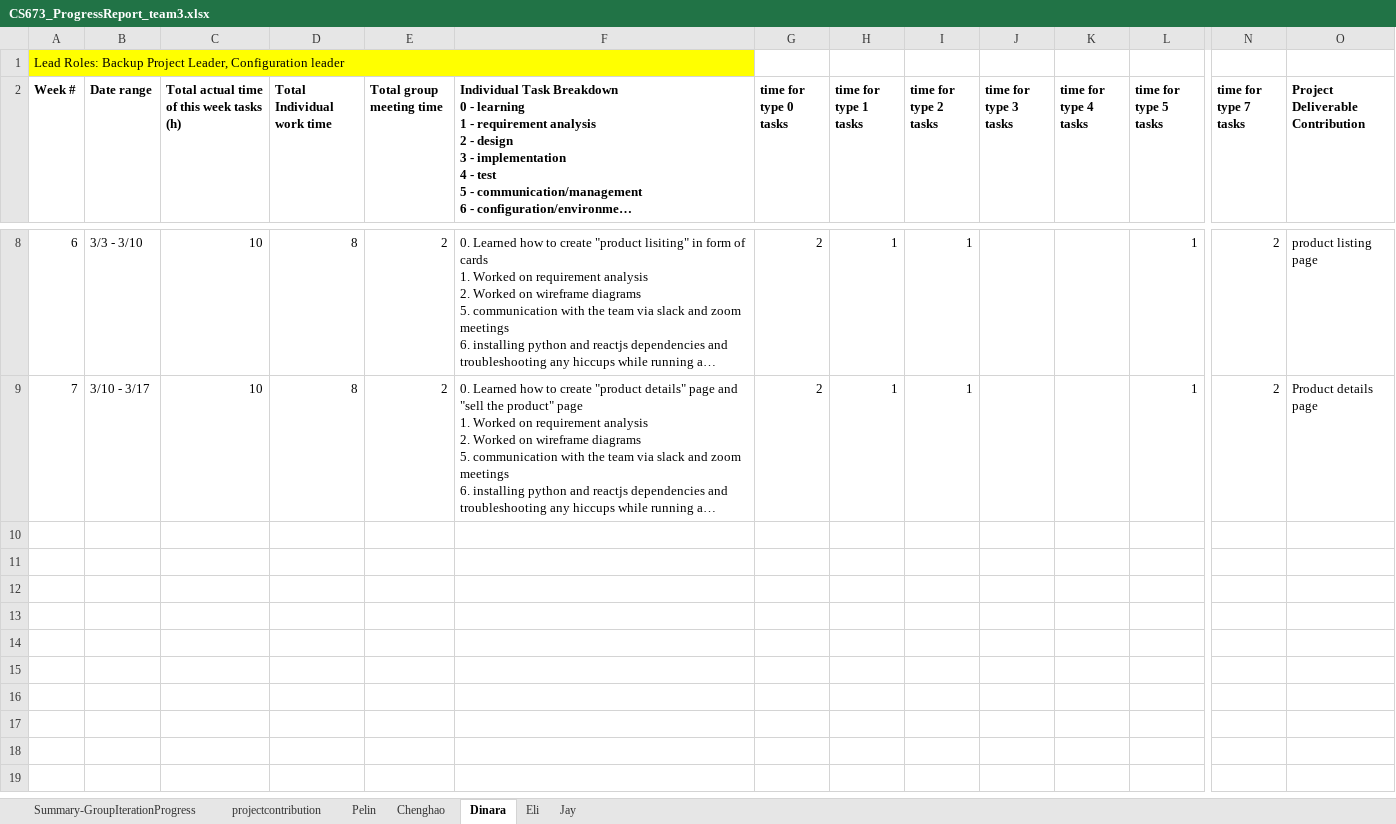
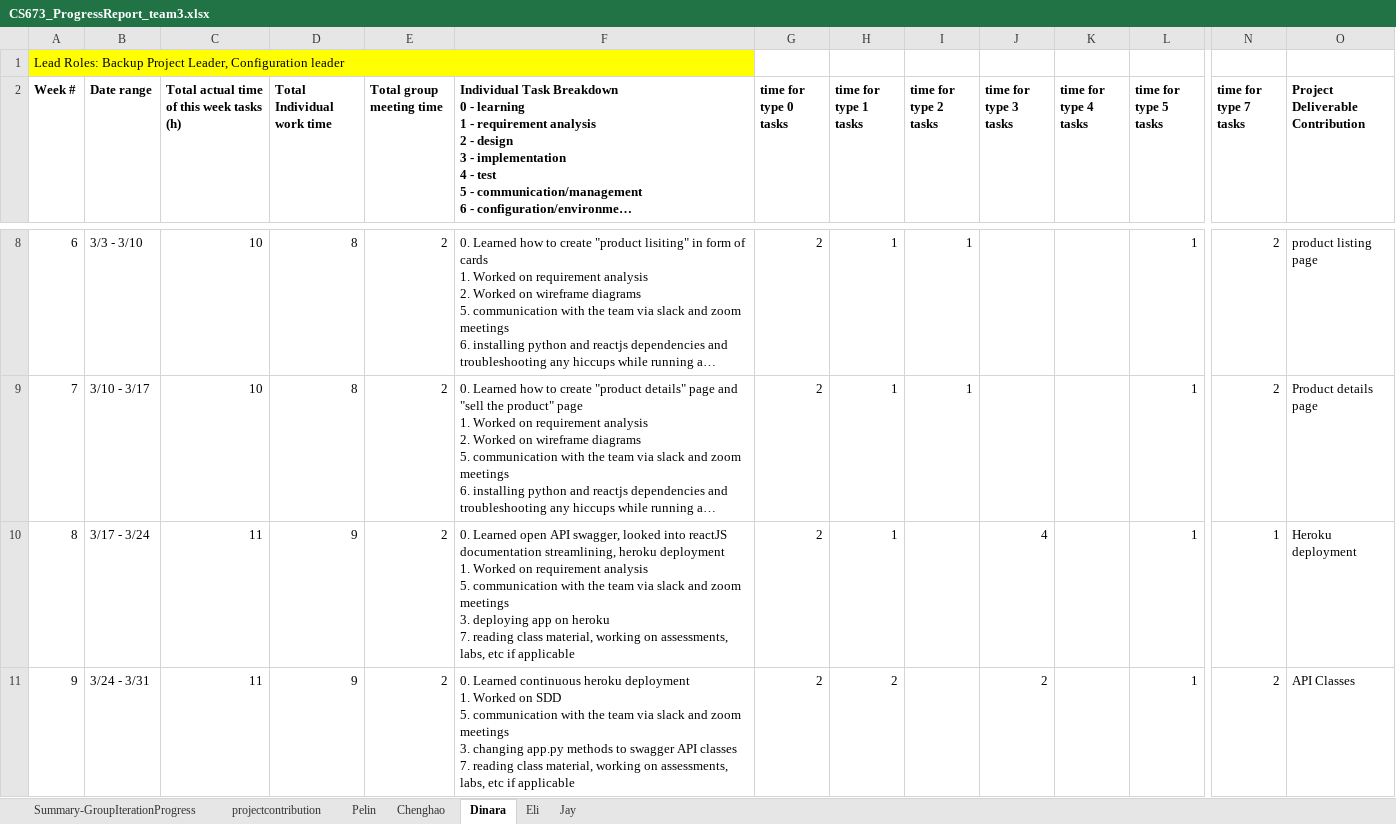
Before and after one commit to escBoston/ZicZac, an Excel workbook: doc/CS673_ProgressReport_team3.xlsx, sheet Dinara, drawn as a sheet; only a part is shown, gaps mark what is left out; long unchanged cells end in …; values as stored, in another font and other column widths than the file's, no borders; charts and pictures not drawn; rows hold the shown columns only; ↵ is a line break in a cell; the diff covers the shown part only; the diff names each change by its address in the sheet, - before the commit and + after, or states it on an @@ line.

```diff
--- a/doc/CS673_ProgressReport_team3.xlsx (sheet Dinara)
+++ b/doc/CS673_ProgressReport_team3.xlsx (sheet Dinara)
+row 10: 8 | 3/17 - 3/24 | 11 | 9 | 2 | 0. Learned open API swagger, looked into reactJS documentation streamlining, heroku deployment ↵ 1. Worked on requirement analysis ↵ 5. communication with the team via slack and zoom meetings ↵ 3. deploying app on heroku ↵ 7. reading class material, working on assessments, labs, etc if applicable | 2 | 1 |  | 4 |  | 1 | 1 | Heroku deployment
+row 11: 9 | 3/24 - 3/31 | 11 | 9 | 2 | 0. Learned continuous heroku deployment ↵ 1. Worked on SDD ↵ 5. communication with the team via slack and zoom meetings ↵ 3. changing app.py methods to swagger API classes ↵ 7. reading class material, working on assessments, labs, etc if applicable | 2 | 2 |  | 2 |  | 1 | 2 | API Classes
```
Also changed, not shown: 2 added rows elsewhere in this sheet, sheet Eli, sheet Chenghao, sheet Pelin, sheet Jay, sheet Summary-GroupIterationProgress, 7 other files.
